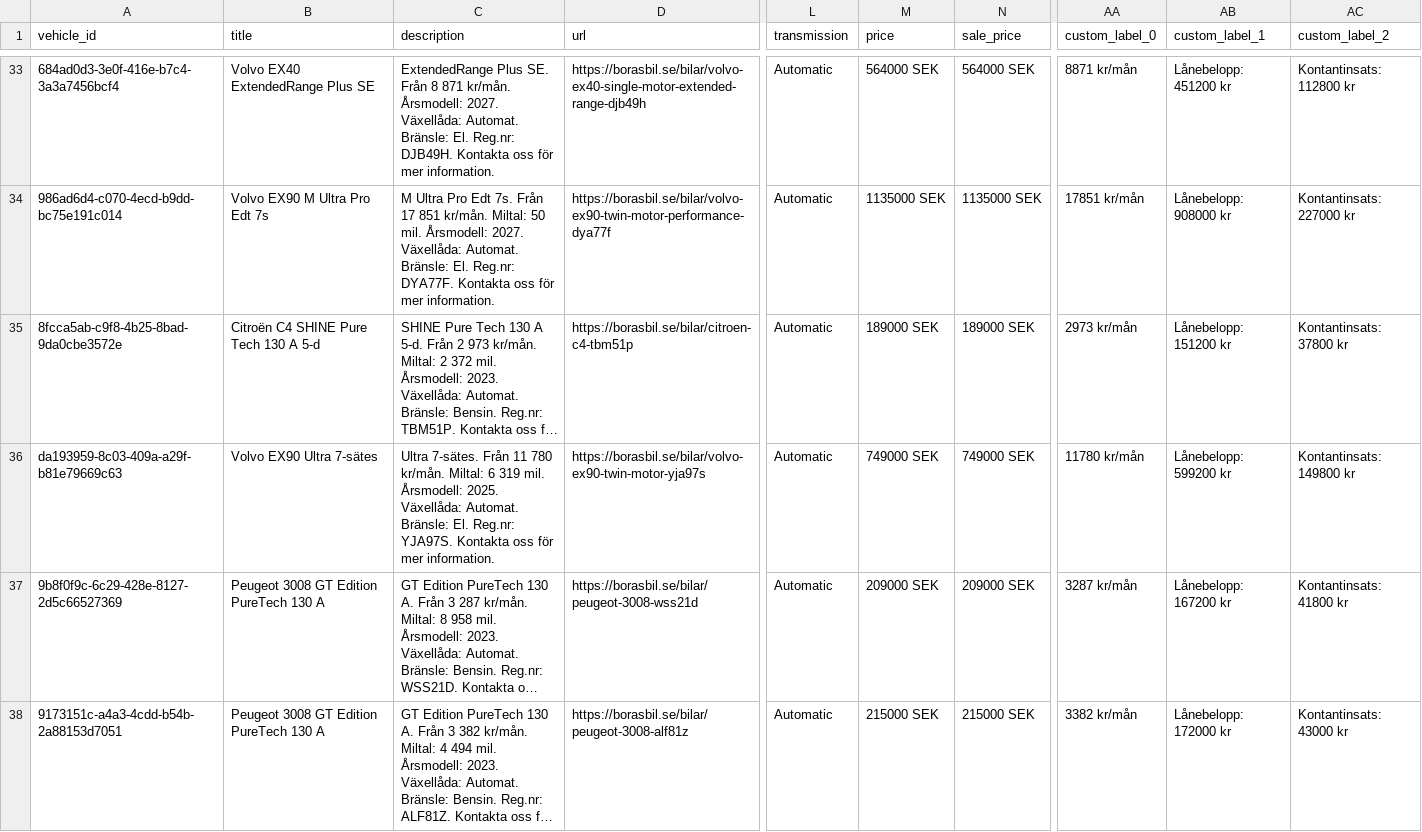
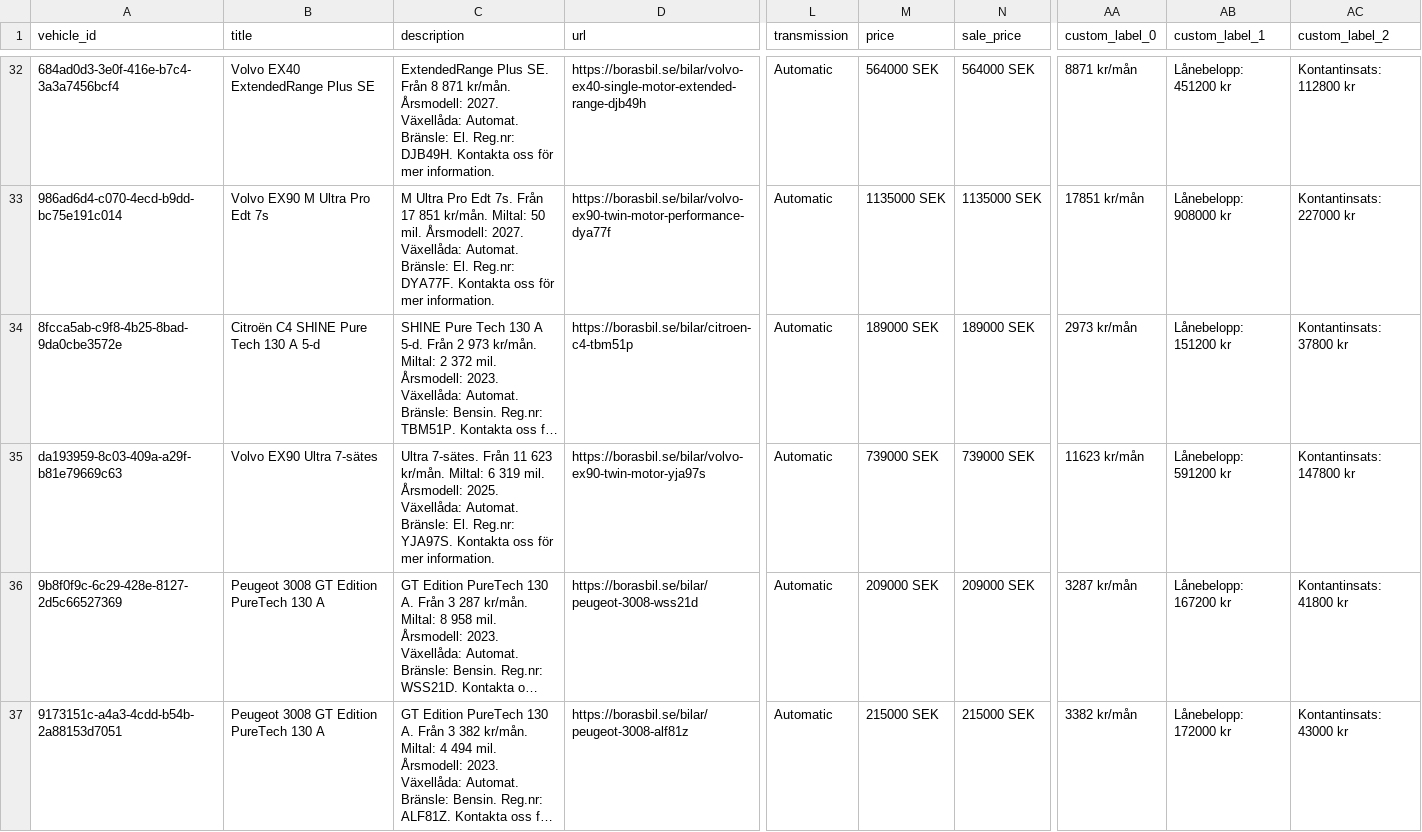
Before and after one commit to Milad-vivamedia/borasbil-facebook-feed, a CSV file: feed.csv, drawn as a sheet; only a part is shown, gaps mark what is left out; long unchanged cells end in …; addresses are those after the commit; the diff covers the shown part only; the diff names each change by its address in the sheet, - before the commit and + after, or states it on an @@ line.

Commit message:
Update feed 636b492ede17f28a9ce0ffe93aae6695e222b00f

```diff
--- a/feed.csv
+++ b/feed.csv
-C35 (description): …Från 11 780 kr/mån. Miltal:…
+C35 (description): …Från 11 623 kr/mån. Miltal:…
-M35 (price): 749000 SEK
+M35 (price): 739000 SEK
-N35 (sale_price): 749000 SEK
+N35 (sale_price): 739000 SEK
-AA35 (custom_label_0): 11780 kr/mån
+AA35 (custom_label_0): 11623 kr/mån
-AB35 (custom_label_1): Lånebelopp: 599200 kr
+AB35 (custom_label_1): Lånebelopp: 591200 kr
-AC35 (custom_label_2): Kontantinsats: 149800 kr
+AC35 (custom_label_2): Kontantinsats: 147800 kr
```
Also changed, not shown: 5 removed rows and 6 edited cells elsewhere in this file, 2 other files.
